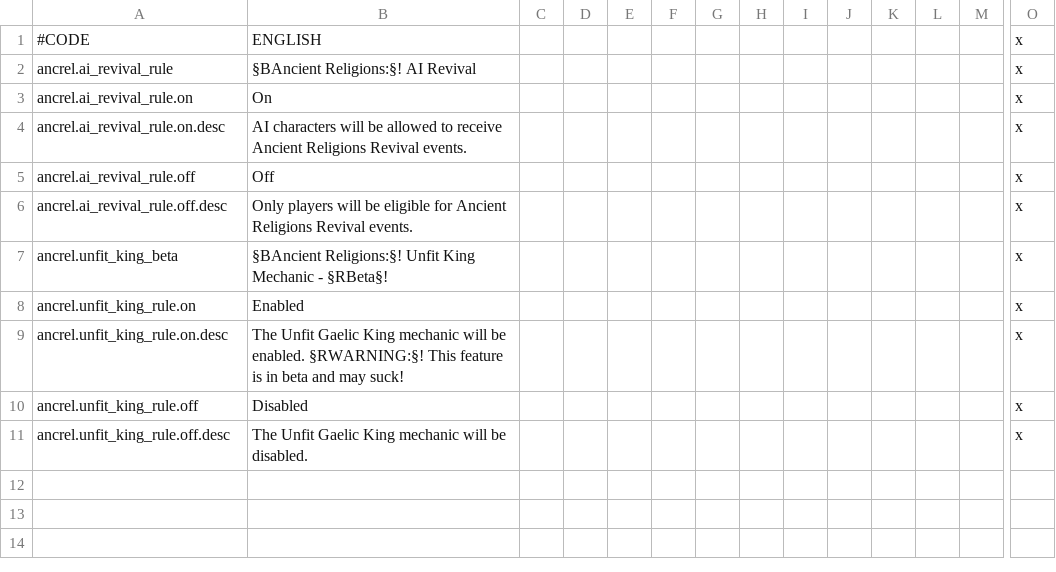
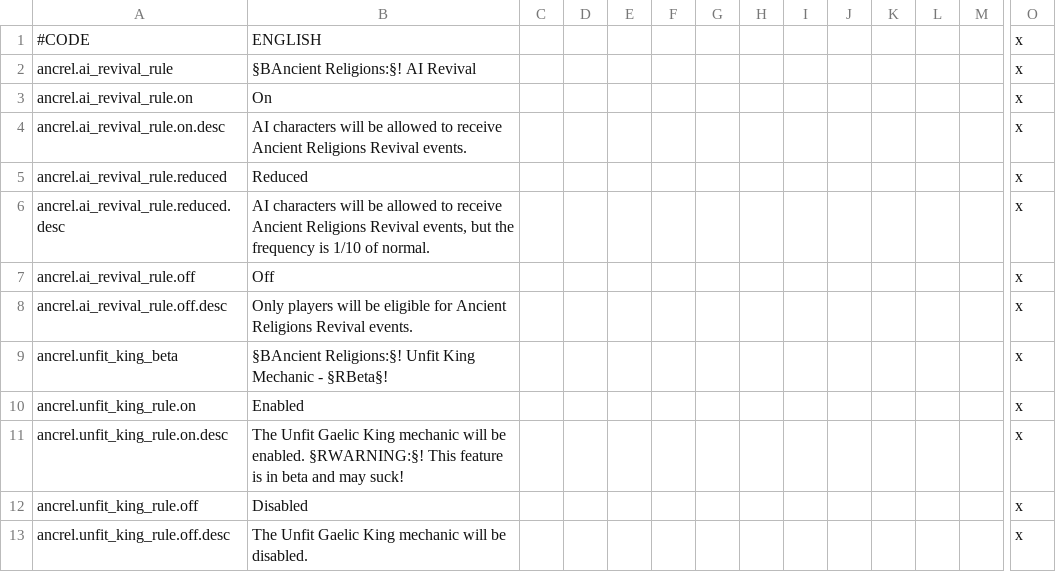
Before and after one commit to Superpat/ancientreligions, a CSV file: AncientReligions/localisation/ACR_game_rules.csv, drawn as a sheet; only a part is shown, gaps mark what is left out; rows hold the shown columns only; the diff names each change by its address in the sheet, - before the commit and + after, or states it on an @@ line.

Commit message:
adds new option for ai revival game rule
holy order formation now gives moral authority modifier

```diff
--- a/AncientReligions/localisation/ACR_game_rules.csv
+++ b/AncientReligions/localisation/ACR_game_rules.csv
+row 5: ancrel.ai_revival_rule.reduced | Reduced |  |  |  |  |  |  |  |  |  |  |  | x
+row 6: ancrel.ai_revival_rule.reduced.desc | AI characters will be allowed to receive Ancient Religions Revival events, but the frequency is 1/10 of normal. |  |  |  |  |  |  |  |  |  |  |  | x
```
Also changed, not shown: 11 other files.
